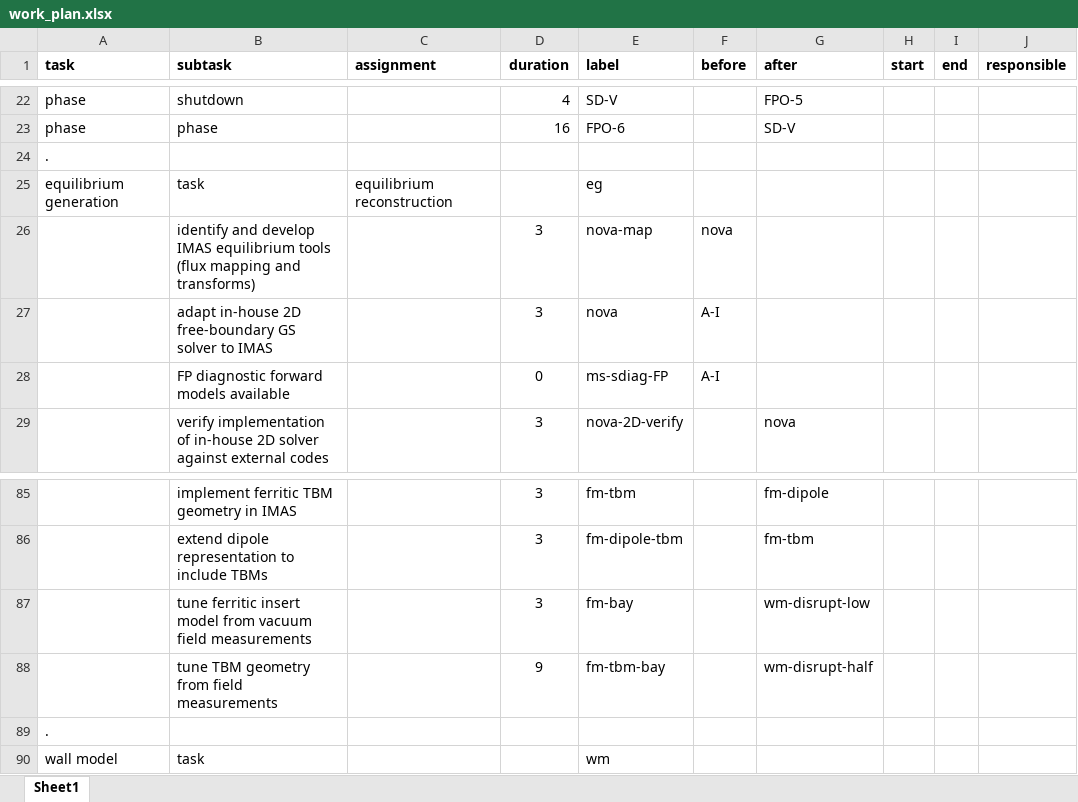
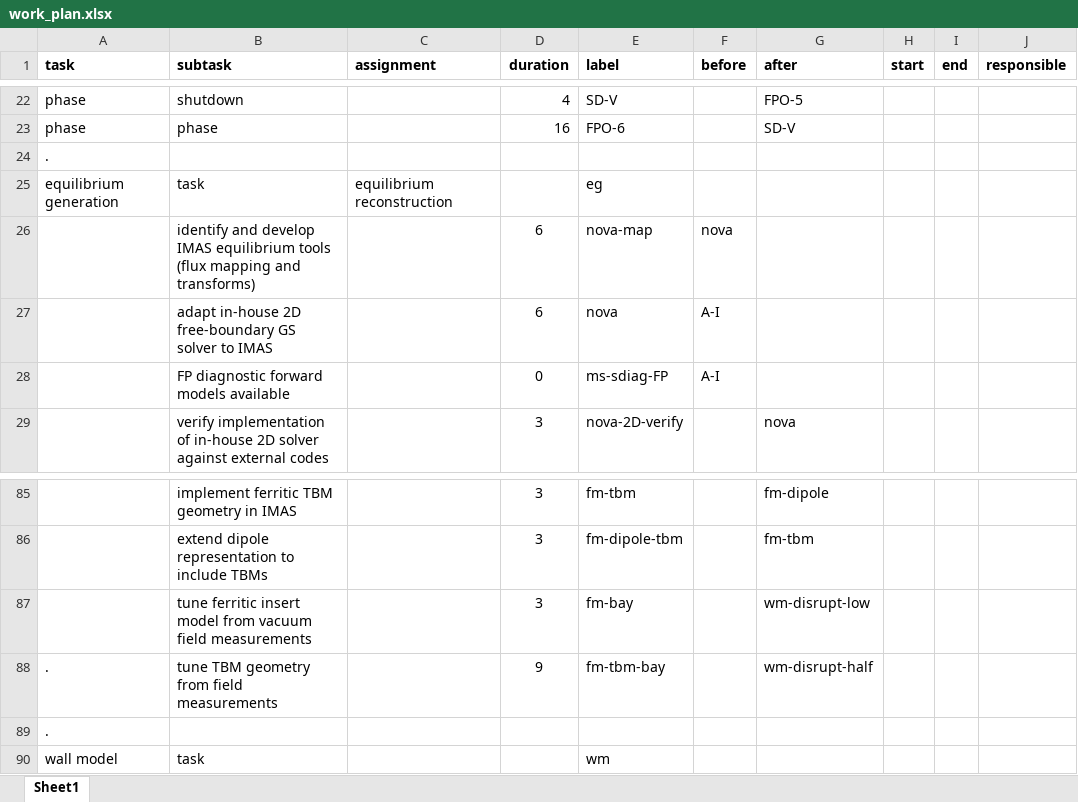
Before and after one commit to Simon-McIntosh/nova, an Excel workbook: nova/projects/equilibrium/work_plan.xlsx, sheet Sheet1, drawn as a sheet; only a part is shown, gaps mark what is left out; values as stored, in another font and other column widths than the file's, no borders; the diff names each change by its address in the sheet, - before the commit and + after, or states it on an @@ line.

```diff
--- a/nova/projects/equilibrium/work_plan.xlsx (sheet Sheet1)
+++ b/nova/projects/equilibrium/work_plan.xlsx (sheet Sheet1)
-D26:D27 (duration): 3
+D26:D27 (duration): 6
-A88 (task): (empty)
+A88 (task): .
```
Also changed, not shown: 1 other file.
